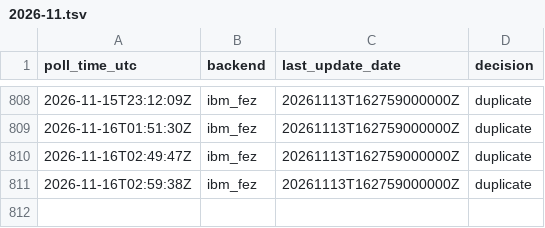
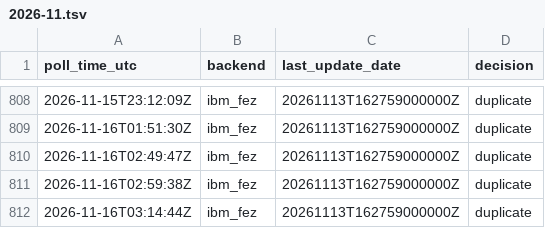
Before and after one commit to SuperconducTED/superconducted-noise-engine, a TSV file: ledger/2026-11.tsv, drawn as a sheet; only a part is shown, gaps mark what is left out; the diff names each change by its address in the sheet, - before the commit and + after, or states it on an @@ line.

```diff
--- a/ledger/2026-11.tsv
+++ b/ledger/2026-11.tsv
+row 812: 2026-11-16T03:14:44Z | ibm_fez | 20261113T162759000000Z | duplicate
```
